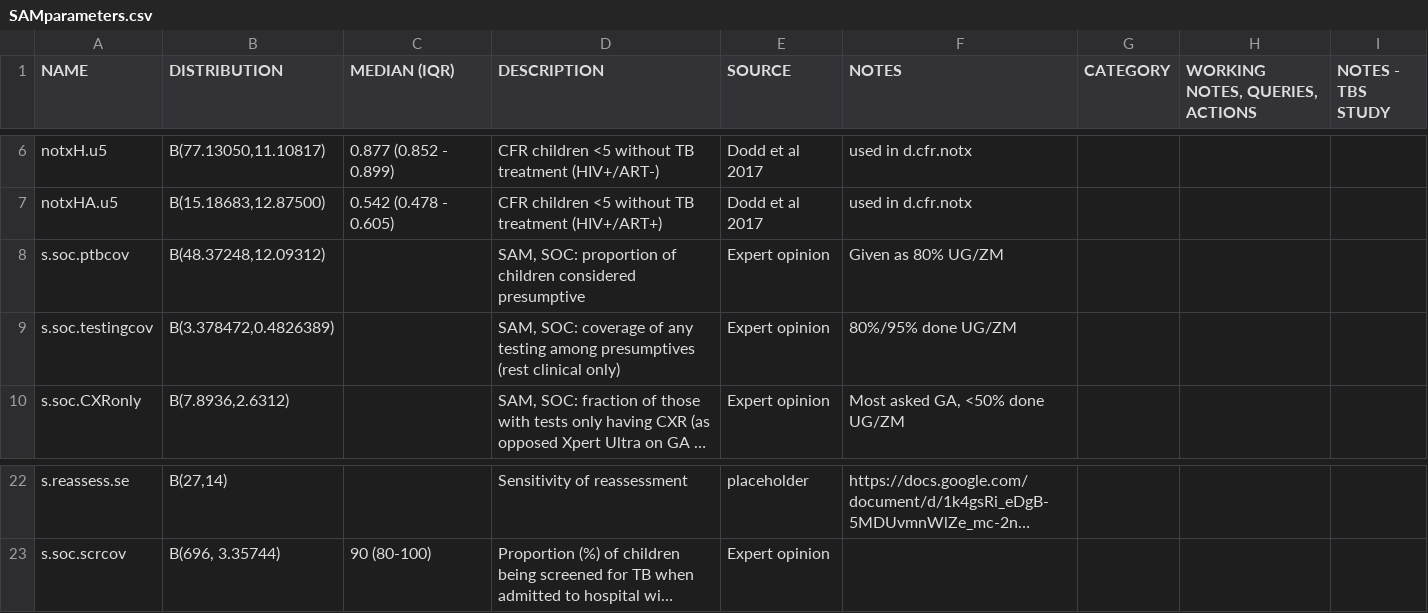
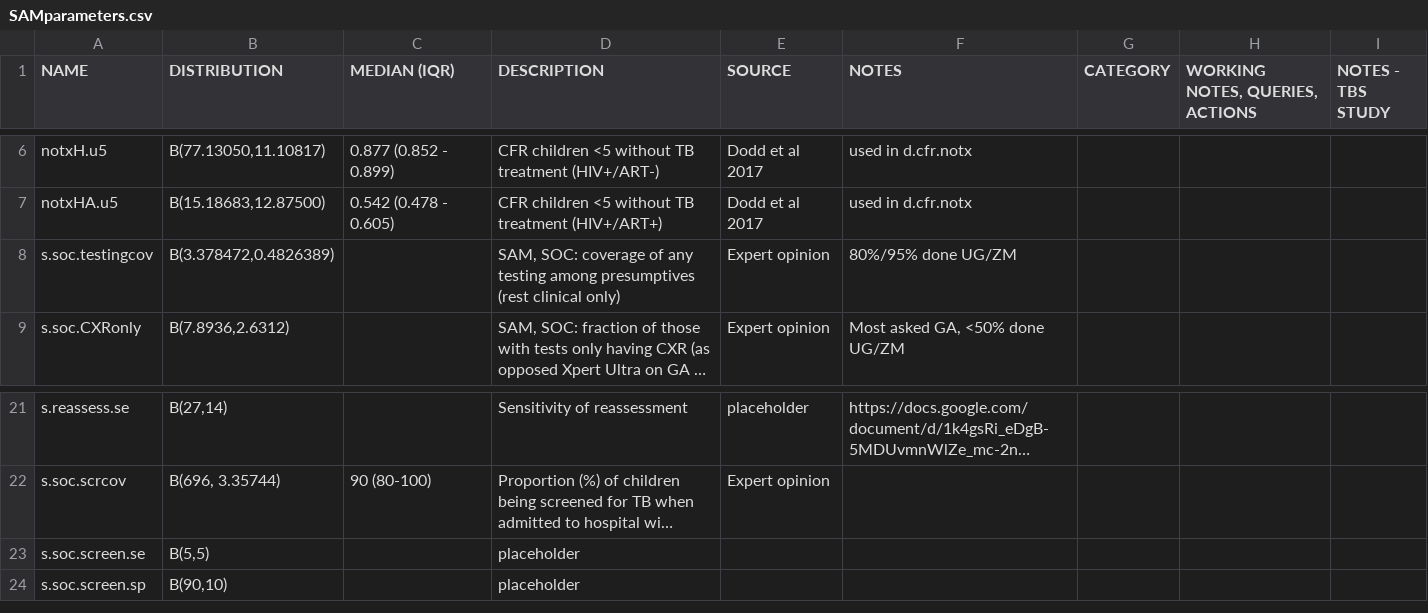
Before and after one commit to petedodd/TBSsam, a CSV file: data/SAMparameters.csv, drawn as a sheet; only a part is shown, gaps mark what is left out; long unchanged cells end in …; removed rows and columns are numbered as before the commit, all else as after; the diff names each change by its address in the sheet, - before the commit and + after, or states it on an @@ line.

Commit message:
updated SOC screening approach

```diff
--- a/data/SAMparameters.csv
+++ b/data/SAMparameters.csv
-row 8: s.soc.ptbcov | B(48.37248,12.09312) |  | SAM, SOC: proportion of children considered presumptive | Expert opinion | Given as 80% UG/ZM
+row 23: s.soc.screen.se | B(5,5) |  | placeholder
+row 24: s.soc.screen.sp | B(90,10) |  | placeholder
```
Also changed, not shown: data/ICERtable.csv, data/tICERtable.csv, 5 other files.
